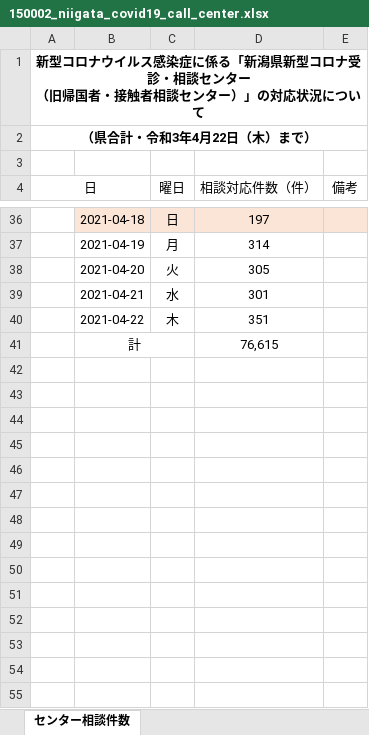
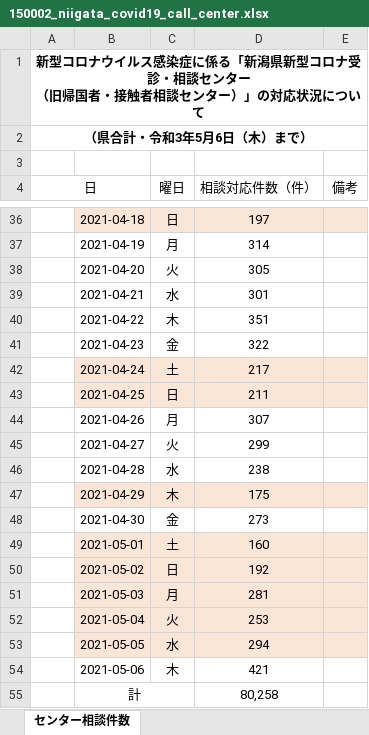
Before and after one commit to CodeForNiigata/covid19-data-niigata, an Excel workbook: dist/xlsx/150002_niigata_covid19_call_center.xlsx, sheet センター相談件数, drawn as a sheet; only a part is shown, gaps mark what is left out; values as stored, in another font and other column widths than the file's, no borders; removed rows and columns are numbered as before the commit, all else as after; the diff names each change by its address in the sheet, - before the commit and + after, or states it on an @@ line.

```diff
--- a/dist/xlsx/150002_niigata_covid19_call_center.xlsx (sheet センター相談件数)
+++ b/dist/xlsx/150002_niigata_covid19_call_center.xlsx (sheet センター相談件数)
-A2 (日): （県合計・令和3年4月22日（木）まで）
+A2 (日): （県合計・令和3年5月6日（木）まで）
-row 41:  | 計 |  | 76,615
+row 41:  | 2021-04-23 | 金 | 322
+row 42:  | 2021-04-24 | 土 | 217
+row 43:  | 2021-04-25 | 日 | 211
+row 44:  | 2021-04-26 | 月 | 307
+row 45:  | 2021-04-27 | 火 | 299
+row 46:  | 2021-04-28 | 水 | 238
+row 47:  | 2021-04-29 | 木 | 175
+row 48:  | 2021-04-30 | 金 | 273
+row 49:  | 2021-05-01 | 土 | 160
+row 50:  | 2021-05-02 | 日 | 192
+row 51:  | 2021-05-03 | 月 | 281
+row 52:  | 2021-05-04 | 火 | 253
+row 53:  | 2021-05-05 | 水 | 294
+row 54:  | 2021-05-06 | 木 | 421
+row 55:  | 計 |  | 80,258
```
Also changed, not shown: dist/xlsx/150002_niigata_covid19_test.xlsx, 7 other files.
